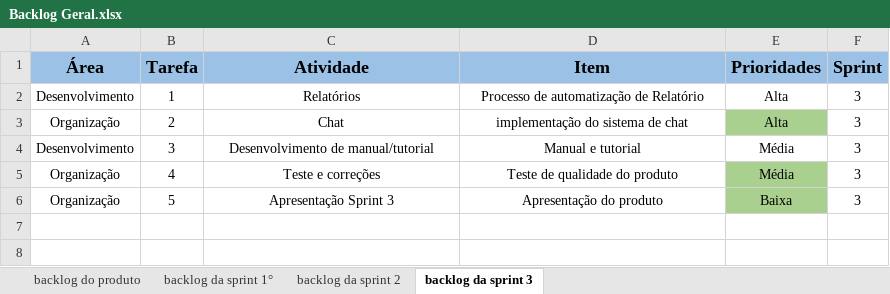
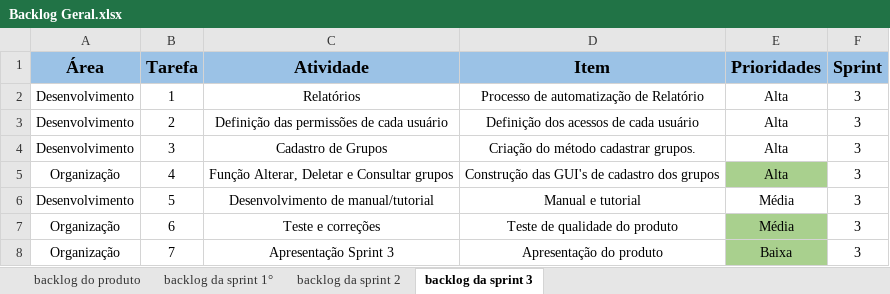
Before and after one commit to Grupo-4-Fatech/API-2Semestre, an Excel workbook: Backlog Geral.xlsx, sheet backlog da sprint 3, drawn as a sheet; values as stored, in another font and other column widths than the file's, no borders; charts and pictures and conditional formats not drawn; the diff names each change by its address in the sheet, - before the commit and + after, or states it on an @@ line.

Commit message:
Backlog

```diff
--- a/Backlog Geral.xlsx (sheet backlog da sprint 3)
+++ b/Backlog Geral.xlsx (sheet backlog da sprint 3)
-A3 (Área): Organização
+A3 (Área): Desenvolvimento
-C3 (Atividade): Chat
+C3 (Atividade): Definição das permissões de cada usuário
-D3 (Item): implementação do sistema de chat
+D3 (Item): Definição dos acessos de cada usuário
-E3 fill: #A9D08E
+E3 fill: none
-C4 (Atividade): Desenvolvimento de manual/tutorial
+C4 (Atividade): Cadastro de Grupos
-D4 (Item): Manual e tutorial
+D4 (Item): Criação do método cadastrar grupos.
-E4:E5 (Prioridades): Média
+E4:E5 (Prioridades): Alta
-C5 (Atividade): Teste e correções
+C5 (Atividade): Função Alterar, Deletar e Consultar grupos
-D5 (Item): Teste de qualidade do produto
+D5 (Item): Construção das GUI's de cadastro dos grupos
-A6 (Área): Organização
+A6 (Área): Desenvolvimento
-C6 (Atividade): Apresentação Sprint 3
+C6 (Atividade): Desenvolvimento de manual/tutorial
-D6 (Item): Apresentação do produto
+D6 (Item): Manual e tutorial
-E6 (Prioridades): Baixa
+E6 (Prioridades): Média
-E6 fill: #A9D08E
+E6 fill: none
+row 7: Organização | 6 | Teste e correções | Teste de qualidade do produto | Média | 3
+row 8: Organização | 7 | Apresentação Sprint 3 | Apresentação do produto | Baixa | 3
```
Also changed, not shown: sheet backlog do produto, sheet backlog da sprint 2, charts or pictures.
